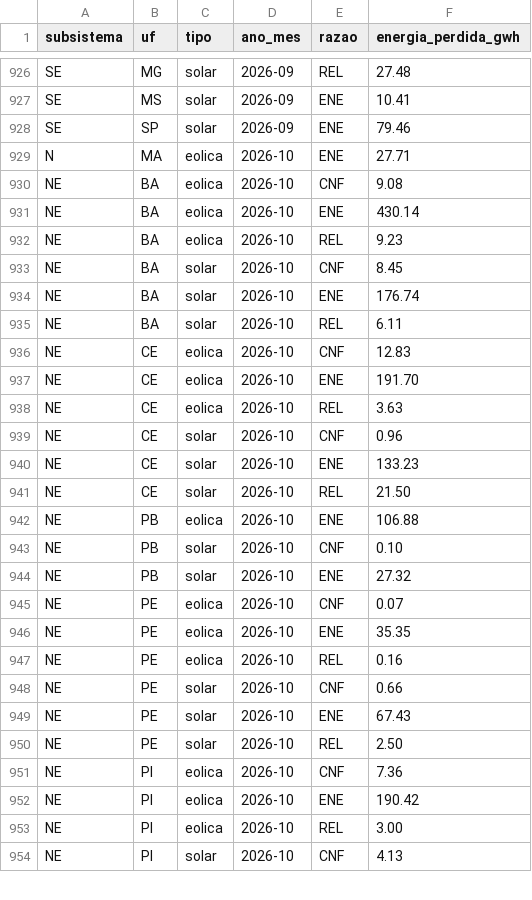
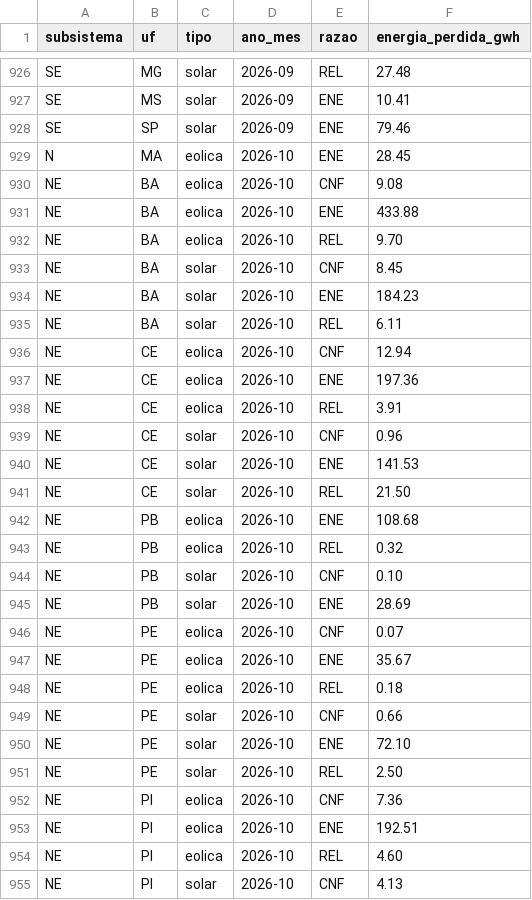
Before and after one commit to AmorimGui/Hackaton-Project, a CSV file: dados/saida/corte_por_razao_mes.csv, drawn as a sheet; only a part is shown, gaps mark what is left out; the diff covers the shown part only.

Commit message:
Atualização diária: dados do ONS até 2026-10-31

```diff
--- a/dados/saida/corte_por_razao_mes.csv
+++ b/dados/saida/corte_por_razao_mes.csv
@@ -928,27 +928,28 @@ SE;MS;solar;2026-09;ENE;10.41
 SE;SP;solar;2026-09;ENE;79.46
-N;MA;eolica;2026-10;ENE;27.71
+N;MA;eolica;2026-10;ENE;28.45
 NE;BA;eolica;2026-10;CNF;9.08
-NE;BA;eolica;2026-10;ENE;430.14
-NE;BA;eolica;2026-10;REL;9.23
+NE;BA;eolica;2026-10;ENE;433.88
+NE;BA;eolica;2026-10;REL;9.70
 NE;BA;solar;2026-10;CNF;8.45
-NE;BA;solar;2026-10;ENE;176.74
+NE;BA;solar;2026-10;ENE;184.23
 NE;BA;solar;2026-10;REL;6.11
-NE;CE;eolica;2026-10;CNF;12.83
-NE;CE;eolica;2026-10;ENE;191.70
-NE;CE;eolica;2026-10;REL;3.63
+NE;CE;eolica;2026-10;CNF;12.94
+NE;CE;eolica;2026-10;ENE;197.36
+NE;CE;eolica;2026-10;REL;3.91
 NE;CE;solar;2026-10;CNF;0.96
-NE;CE;solar;2026-10;ENE;133.23
+NE;CE;solar;2026-10;ENE;141.53
 NE;CE;solar;2026-10;REL;21.50
-NE;PB;eolica;2026-10;ENE;106.88
+NE;PB;eolica;2026-10;ENE;108.68
+NE;PB;eolica;2026-10;REL;0.32
 NE;PB;solar;2026-10;CNF;0.10
-NE;PB;solar;2026-10;ENE;27.32
+NE;PB;solar;2026-10;ENE;28.69
 NE;PE;eolica;2026-10;CNF;0.07
-NE;PE;eolica;2026-10;ENE;35.35
-NE;PE;eolica;2026-10;REL;0.16
+NE;PE;eolica;2026-10;ENE;35.67
+NE;PE;eolica;2026-10;REL;0.18
 NE;PE;solar;2026-10;CNF;0.66
-NE;PE;solar;2026-10;ENE;67.43
+NE;PE;solar;2026-10;ENE;72.10
 NE;PE;solar;2026-10;REL;2.50
 NE;PI;eolica;2026-10;CNF;7.36
-NE;PI;eolica;2026-10;ENE;190.42
-NE;PI;eolica;2026-10;REL;3.00
+NE;PI;eolica;2026-10;ENE;192.51
+NE;PI;eolica;2026-10;REL;4.60
 NE;PI;solar;2026-10;CNF;4.13
```
Also changed, not shown: 13 edited cells elsewhere in this file, dados/saida/corte_por_estado_mes.csv, site/public/data/corte_por_estado_mes.csv, 20 other files.
